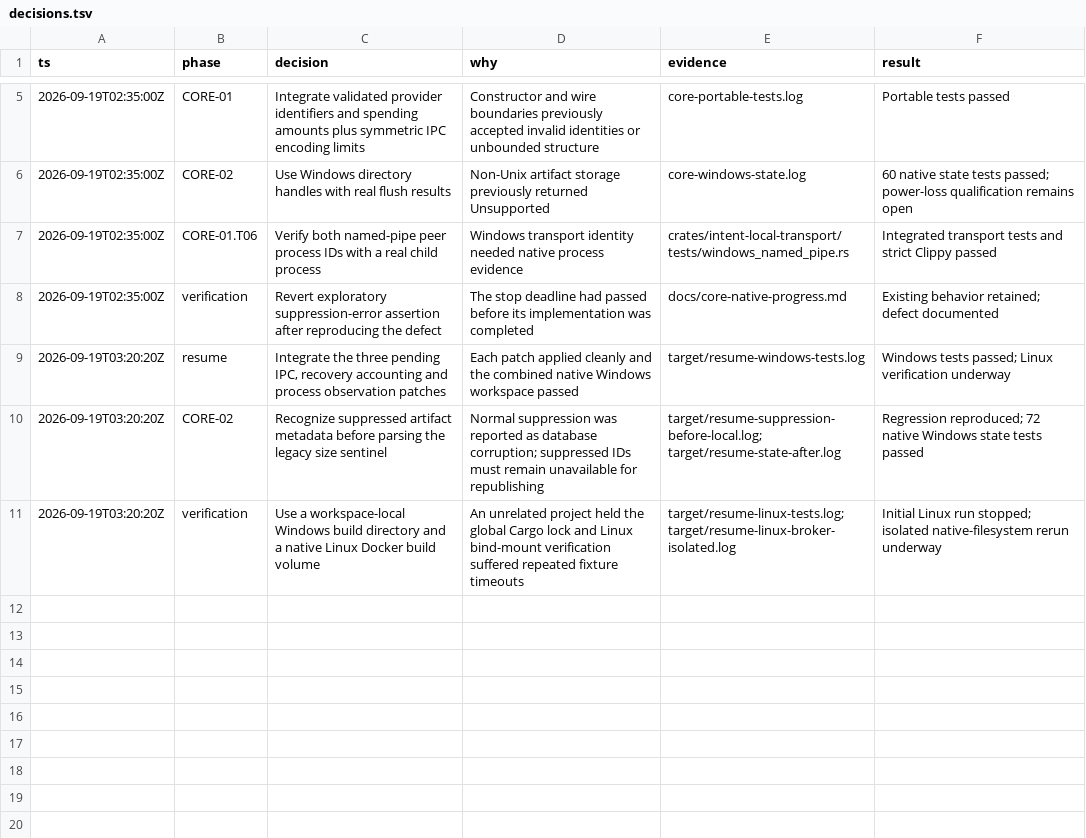
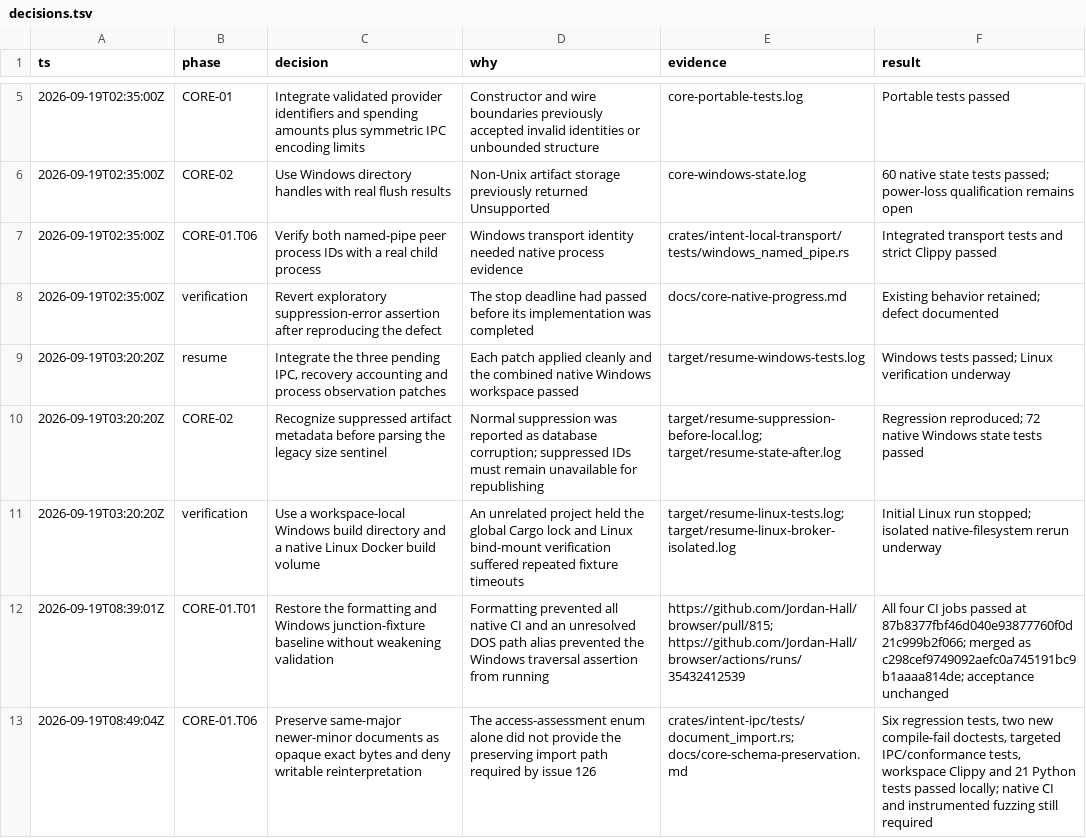
Before and after one commit to Jordan-Hall/browser, a TSV file: decisions.tsv, drawn as a sheet; only a part is shown, gaps mark what is left out.

Commit message:
feat(core): preserve newer-minor records behind a read-only import boundary
Refs #126, #2, #13 and #1. Keep exact bounded source bytes without
interpreting unknown schemas or permitting writable re-encoding. Reuse
the strict current-record decoder, reject unsupported majors, and retain
schema 1.0 as the only live codec. Add all-family conformance, regressions,
compile-fail boundaries and seeded fuzz invariants. Acceptance stays open.

```diff
--- a/decisions.tsv
+++ b/decisions.tsv
@@ -11 +11,3 @@ ts	phase	decision	why	evidence	result
 2026-09-19T03:20:20Z	verification	Use a workspace-local Windows build directory and a native Linux Docker build volume	An unrelated project held the global Cargo lock and Linux bind-mount verification suffered repeated fixture timeouts	target/resume-linux-tests.log; target/resume-linux-broker-isolated.log	Initial Linux run stopped; isolated native-filesystem rerun underway
+2026-09-19T08:39:01Z	CORE-01.T01	Restore the formatting and Windows junction-fixture baseline without weakening validation	Formatting prevented all native CI and an unresolved DOS path alias prevented the Windows traversal assertion from running	https://github.com/Jordan-Hall/browser/pull/815; https://github.com/Jordan-Hall/browser/actions/runs/35432412539	All four CI jobs passed at 87b8377fbf46d040e93877760f0d21c999b2f066; merged as c298cef9749092aefc0a745191bc9b1aaaa814de; acceptance unchanged
+2026-09-19T08:49:04Z	CORE-01.T06	Preserve same-major newer-minor documents as opaque exact bytes and deny writable reinterpretation	The access-assessment enum alone did not provide the preserving import path required by issue 126	crates/intent-ipc/tests/document_import.rs; docs/core-schema-preservation.md	Six regression tests, two new compile-fail doctests, targeted IPC/conformance tests, workspace Clippy and 21 Python tests passed locally; native CI and instrumented fuzzing still required
```
Also changed, not shown: 10 other files.
